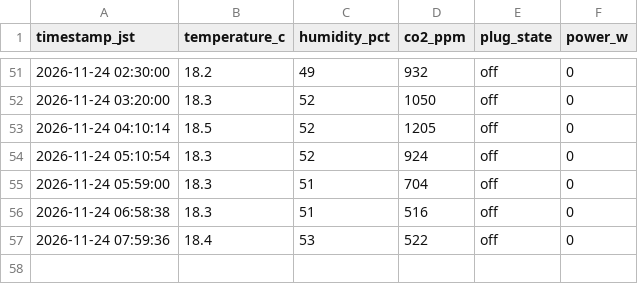
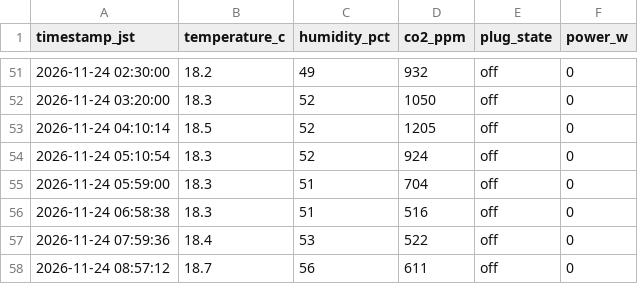
Before and after one commit to mdk880812/lettuce-lab, a CSV file: farm_data.csv, drawn as a sheet; only a part is shown, gaps mark what is left out.

```diff
--- a/farm_data.csv
+++ b/farm_data.csv
@@ -57 +57,2 @@ timestamp_jst,temperature_c,humidity_pct,co2_ppm,plug_state,power_w
 2026-11-24 07:59:36,18.4,53,522,off,0
+2026-11-24 08:57:12,18.7,56,611,off,0
```
